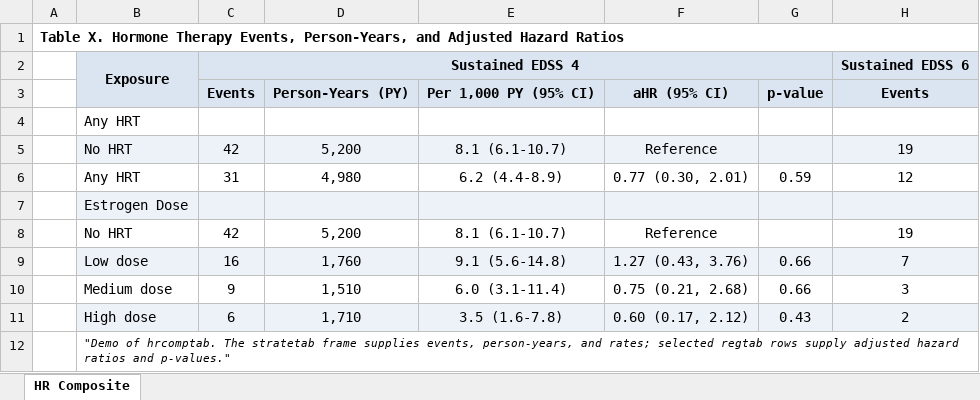
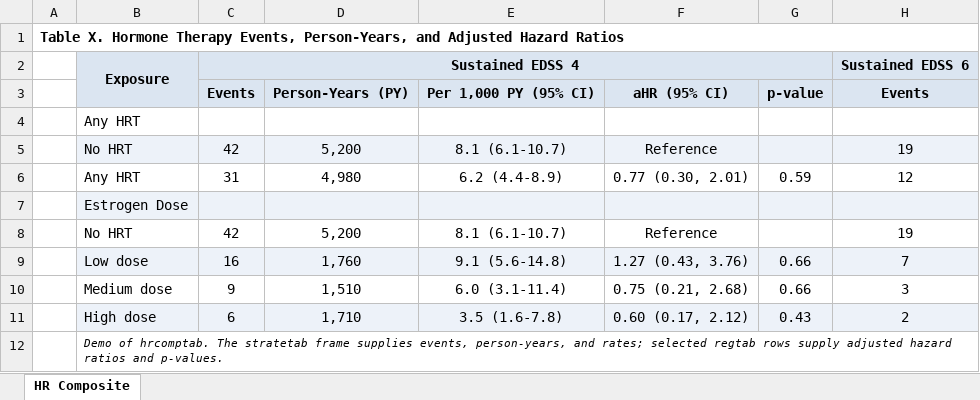
Before and after one commit to tpcopeland/Stata-Tools, an Excel workbook: tabtools/demo/demo_hrcomptab.xlsx, sheet HR Composite, drawn as a sheet; only a part is shown; values as stored, in another font and other column widths than the file's, no borders; the diff names each change by its address in the sheet, - before the commit and + after, or states it on an @@ line.

```diff
--- a/tabtools/demo/demo_hrcomptab.xlsx (sheet HR Composite)
+++ b/tabtools/demo/demo_hrcomptab.xlsx (sheet HR Composite)
-B12: "Demo of hrcomptab. The stratetab frame supplies events, person-years, and rates; selected regtab rows supply adjusted hazard ratios and p-values."
+B12: Demo of hrcomptab. The stratetab frame supplies events, person-years, and rates; selected regtab rows supply adjusted hazard ratios and p-values.
```
Also changed, not shown: tabtools/demo/demo_comptab.xlsx, tabtools/demo/demo_corrtab.xlsx, 7 other files.
